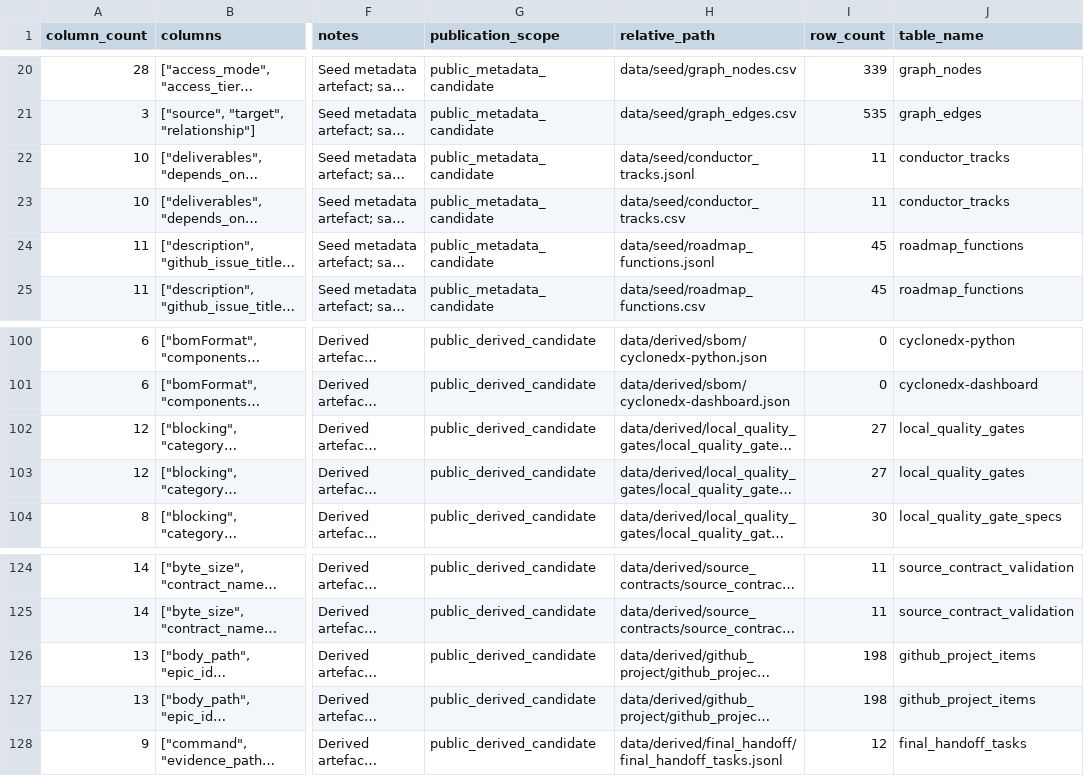
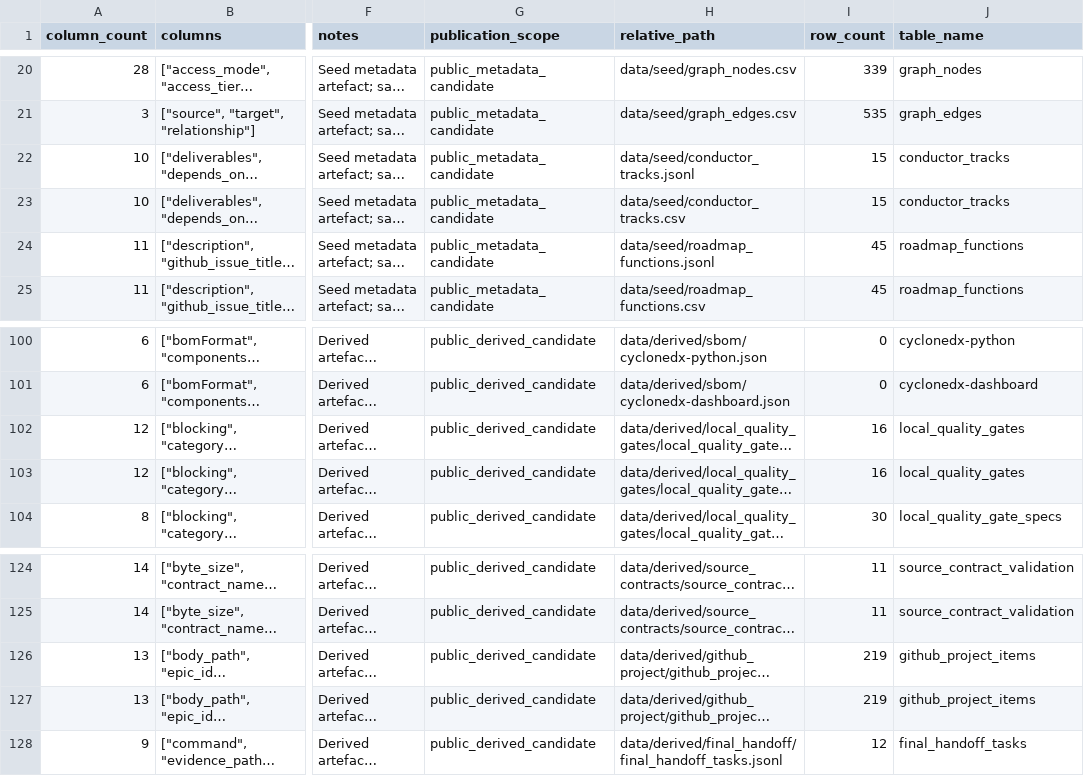
Before and after one commit to edithatogo/reimbursement-atlas, a CSV file: data/derived/data_dictionary/data_dictionary.csv, drawn as a sheet; only a part is shown, gaps mark what is left out; long unchanged cells end in …; the diff names each change by its address in the sheet, - before the commit and + after, or states it on an @@ line.

```diff
--- a/data/derived/data_dictionary/data_dictionary.csv
+++ b/data/derived/data_dictionary/data_dictionary.csv
-I22:I23 (row_count): 11
+I22:I23 (row_count): 15
-I102:I103 (row_count): 27
+I102:I103 (row_count): 16
-I126:I127 (row_count): 198
+I126:I127 (row_count): 219
```
Also changed, not shown: data/derived/data_quality/data_quality_checks.csv, data/derived/github_project/github_project_items.csv, 25 other files.
